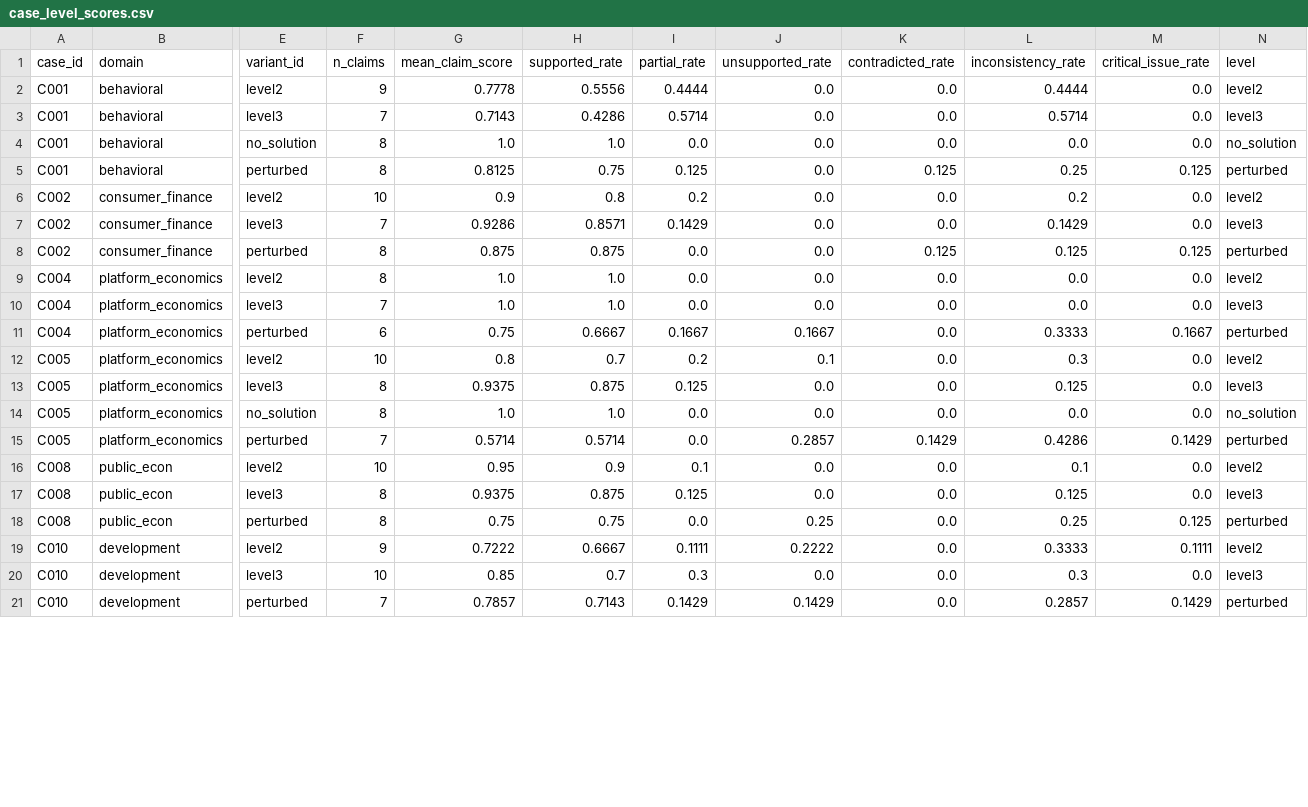
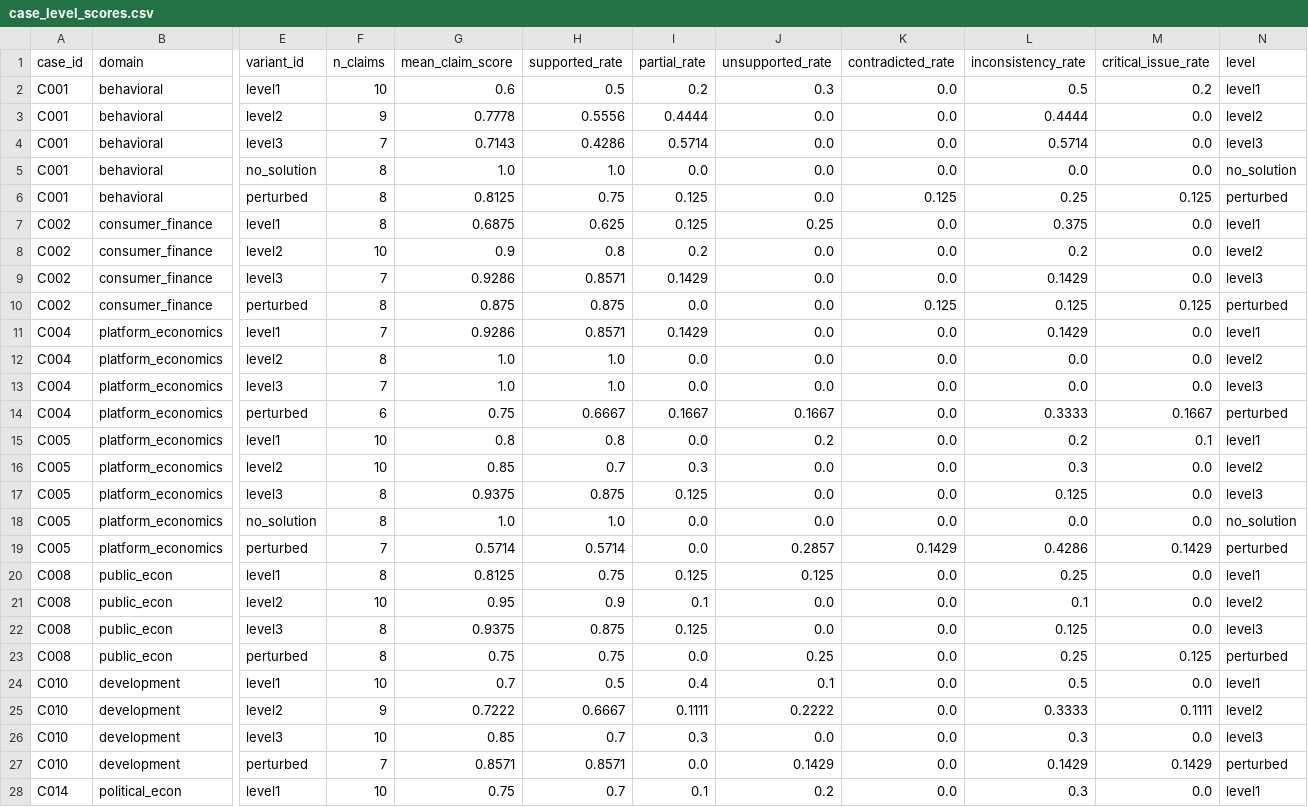
Before and after one commit to Volcano-Potato/OOD_Problem, a CSV file: results/case_level_scores.csv, drawn as a sheet; only a part is shown, gaps mark what is left out; addresses are those after the commit; rows hold the shown columns only; the diff covers the shown part only; the diff names each change by its address in the sheet, - before the commit and + after, or states it on an @@ line.

```diff
--- a/results/case_level_scores.csv
+++ b/results/case_level_scores.csv
+row 2: C001 | behavioral | level1 | 10 | 0.6 | 0.5 | 0.2 | 0.3 | 0.0 | 0.5 | 0.2 | level1
+row 7: C002 | consumer_finance | level1 | 8 | 0.6875 | 0.625 | 0.125 | 0.25 | 0.0 | 0.375 | 0.0 | level1
+row 11: C004 | platform_economics | level1 | 7 | 0.9286 | 0.8571 | 0.1429 | 0.0 | 0.0 | 0.1429 | 0.0 | level1
+row 15: C005 | platform_economics | level1 | 10 | 0.8 | 0.8 | 0.0 | 0.2 | 0.0 | 0.2 | 0.1 | level1
-G16 (mean_claim_score): 0.8
+G16 (mean_claim_score): 0.85
-I16 (partial_rate): 0.2
+I16 (partial_rate): 0.3
-J16 (unsupported_rate): 0.1
+J16 (unsupported_rate): 0.0
+row 20: C008 | public_econ | level1 | 8 | 0.8125 | 0.75 | 0.125 | 0.125 | 0.0 | 0.25 | 0.0 | level1
+row 24: C010 | development | level1 | 10 | 0.7 | 0.5 | 0.4 | 0.1 | 0.0 | 0.5 | 0.0 | level1
-G27 (mean_claim_score): 0.7857
+G27 (mean_claim_score): 0.8571
-H27 (supported_rate): 0.7143
+H27 (supported_rate): 0.8571
-I27 (partial_rate): 0.1429
+I27 (partial_rate): 0.0
-L27 (inconsistency_rate): 0.2857
+L27 (inconsistency_rate): 0.1429
+row 28: C014 | political_econ | level1 | 10 | 0.75 | 0.7 | 0.1 | 0.2 | 0.0 | 0.3 | 0.0 | level1
```
Also changed, not shown: 3 added rows and 19 edited cells elsewhere in this file, results/figures/case_error_heatmap.csv, results/figures/perturbed_downgrade.csv, 33 other files.
